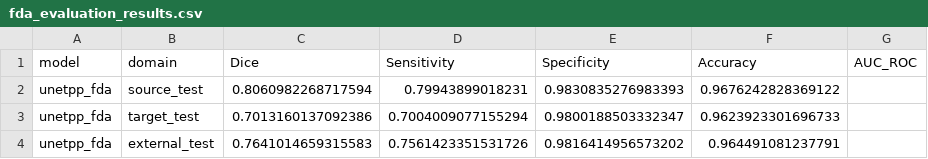
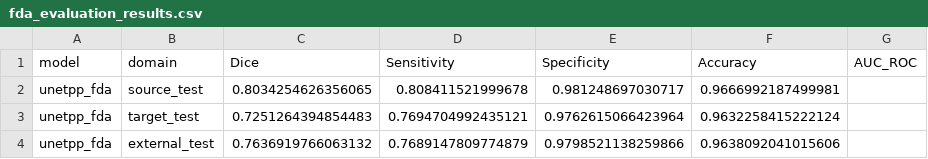
Before and after one commit to MystCryptBust344/VessNet, a CSV file: results/fda_evaluation_results.csv, drawn as a sheet.

```diff
--- a/results/fda_evaluation_results.csv
+++ b/results/fda_evaluation_results.csv
@@ -1,4 +1,4 @@
 model,domain,Dice,Sensitivity,Specificity,Accuracy,AUC_ROC
-unetpp_fda,source_test,0.8060982268717594,0.79943899018231,0.9830835276983393,0.9676242828369122,
-unetpp_fda,target_test,0.7013160137092386,0.7004009077155294,0.9800188503332347,0.9623923301696733,
-unetpp_fda,external_test,0.7641014659315583,0.7561423351531726,0.9816414956573202,0.964491081237791,
+unetpp_fda,source_test,0.8034254626356065,0.808411521999678,0.981248697030717,0.9666992187499981,
+unetpp_fda,target_test,0.7251264394854483,0.7694704992435121,0.9762615066423964,0.9632258415222124,
+unetpp_fda,external_test,0.7636919766063132,0.7689147809774879,0.9798521138259866,0.9638092041015606,
```
Also changed, not shown: 19 other files.
